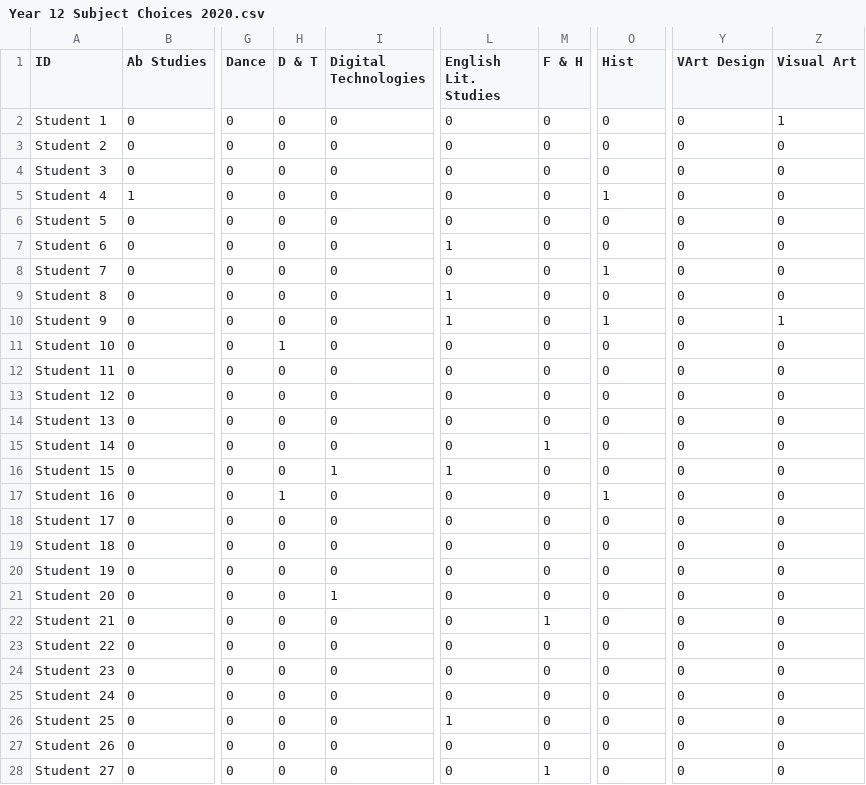
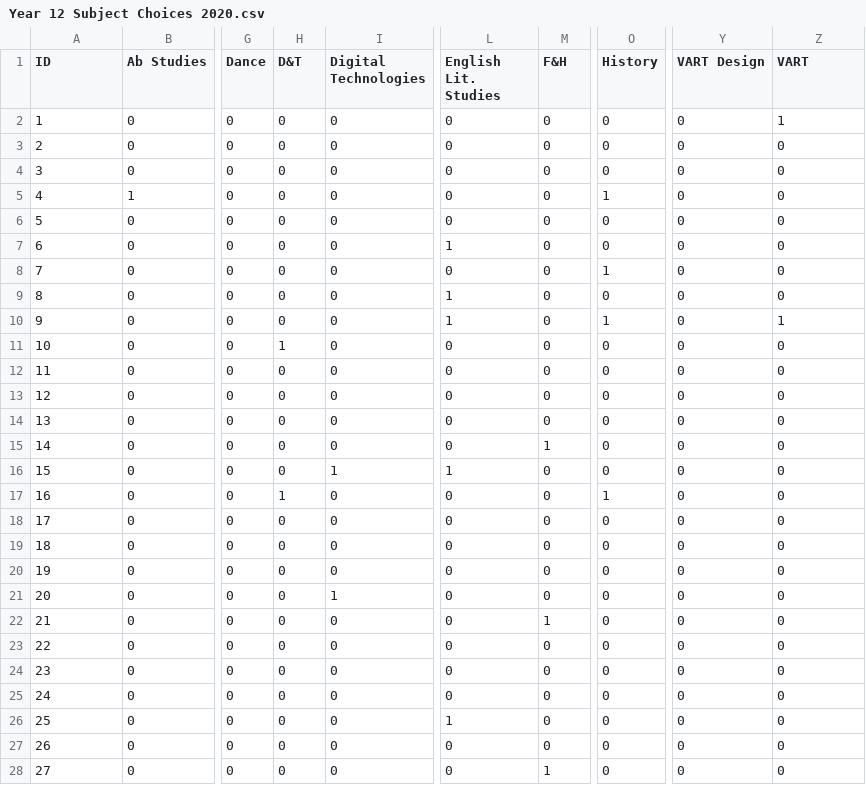
Before and after one commit to gradyclark03/k-means-clustering, a CSV file: k-means-clustering/Year 12 Subject Choices 2020.csv, drawn as a sheet; only a part is shown, gaps mark what is left out; the diff covers the shown part only; the diff names each change by its address in the sheet, - before the commit and + after, or states it on an @@ line.

```diff
--- a/k-means-clustering/Year 12 Subject Choices 2020.csv
+++ b/k-means-clustering/Year 12 Subject Choices 2020.csv
-H1: D & T
+H1: D&T
-M1: F & H
+M1: F&H
-O1: Hist
+O1: History
-Y1: VArt Design
+Y1: VART Design
-Z1: Visual Art
+Z1: VART
-A2 (ID): Student 1
+A2 (ID): 1
-A3 (ID): Student 2
+A3 (ID): 2
-A4 (ID): Student 3
+A4 (ID): 3
-A5 (ID): Student 4
+A5 (ID): 4
-A6 (ID): Student 5
+A6 (ID): 5
-A7 (ID): Student 6
+A7 (ID): 6
-A8 (ID): Student 7
+A8 (ID): 7
-A9 (ID): Student 8
+A9 (ID): 8
-A10 (ID): Student 9
+A10 (ID): 9
-A11 (ID): Student 10
+A11 (ID): 10
-A12 (ID): Student 11
+A12 (ID): 11
-A13 (ID): Student 12
+A13 (ID): 12
-A14 (ID): Student 13
+A14 (ID): 13
-A15 (ID): Student 14
+A15 (ID): 14
-A16 (ID): Student 15
+A16 (ID): 15
-A17 (ID): Student 16
+A17 (ID): 16
-A18 (ID): Student 17
+A18 (ID): 17
-A19 (ID): Student 18
+A19 (ID): 18
-A20 (ID): Student 19
+A20 (ID): 19
-A21 (ID): Student 20
+A21 (ID): 20
-A22 (ID): Student 21
+A22 (ID): 21
-A23 (ID): Student 22
+A23 (ID): 22
-A24 (ID): Student 23
+A24 (ID): 23
-A25 (ID): Student 24
+A25 (ID): 24
-A26 (ID): Student 25
+A26 (ID): 25
-A27 (ID): Student 26
+A27 (ID): 26
-A28 (ID): Student 27
+A28 (ID): 27
```
Also changed, not shown: 31 edited cells elsewhere in this file, 1 other file.
